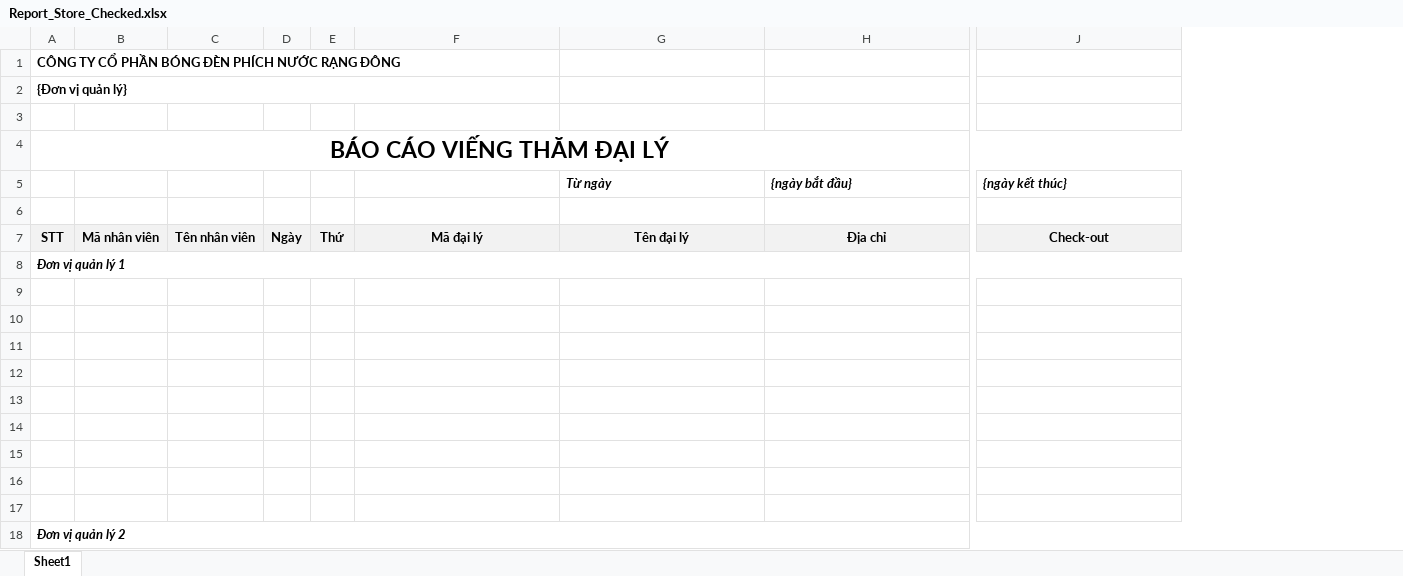
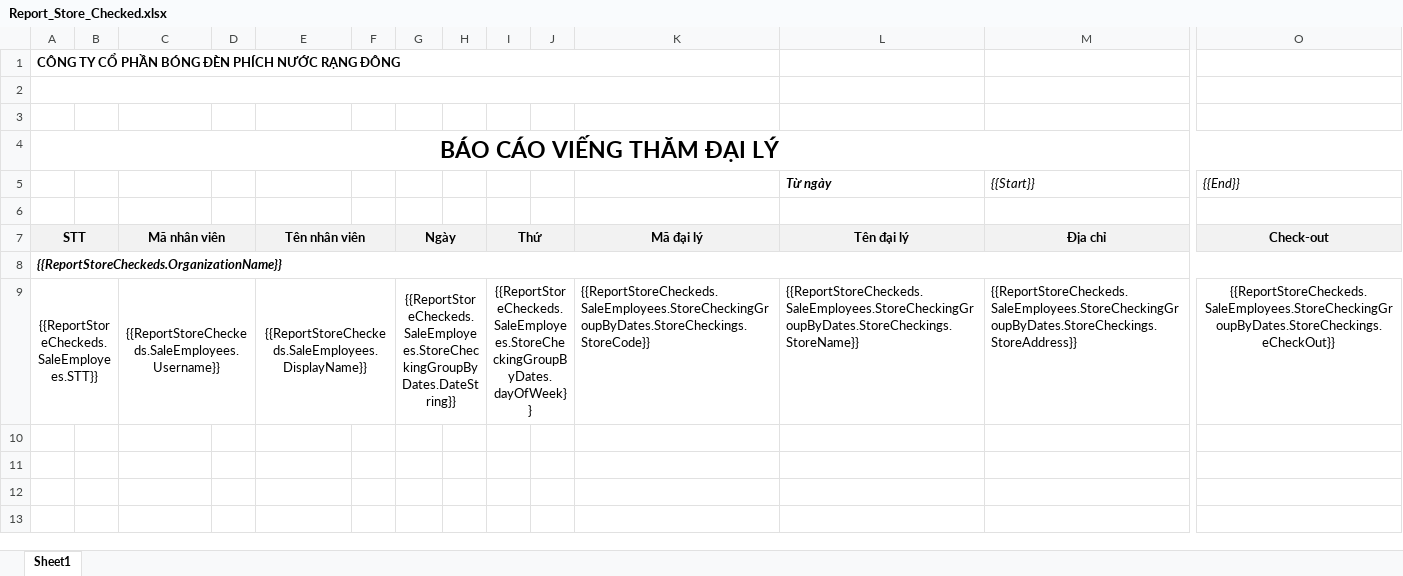
Before and after one commit to nguyenhoangnam123/DMS-CSharp, an Excel workbook: DMS/Templates/Report_Store_Checked.xlsx, sheet Sheet1, drawn as a sheet; only a part is shown, gaps mark what is left out; values as stored, in another font and other column widths than the file's, no borders; removed rows and columns are numbered as before the commit, all else as after; rows hold the shown columns only; the diff names each change by its address in the sheet, - before the commit and + after, or states it on an @@ line.

```diff
--- a/DMS/Templates/Report_Store_Checked.xlsx (sheet Sheet1)
+++ b/DMS/Templates/Report_Store_Checked.xlsx (sheet Sheet1)
+column B, empty
+column D, empty
+column F, empty
+column H, empty
+column J, empty
-A2: {Đơn vị quản lý}
+A2: (empty)
-M5: {ngày bắt đầu}
+M5: {{Start}}
-M5 bold: on
+M5 bold: off
-O5: {ngày kết thúc}
+O5: {{End}}
-O5 bold: on
+O5 bold: off
+A7:B7 merged
+C7:D7 merged
+E7:F7 merged
+G7:H7 merged
+I7:J7 merged
-A8: Đơn vị quản lý 1
+A8: {{ReportStoreCheckeds.OrganizationName}}
-row 9: (empty)
+row 9: {{ReportStoreCheckeds.SaleEmployees.STT}} |  | {{ReportStoreCheckeds.SaleEmployees.Username}} |  | {{ReportStoreCheckeds.SaleEmployees.DisplayName}} |  | {{ReportStoreCheckeds.SaleEmployees.StoreCheckingGroupByDates.DateString}} |  | {{ReportStoreCheckeds.SaleEmployees.StoreCheckingGroupByDates.dayOfWeek}} |  | {{ReportStoreCheckeds.SaleEmployees.StoreCheckingGroupByDates.StoreCheckings.StoreCode}} | {{ReportStoreCheckeds.SaleEmployees.StoreCheckingGroupByDates.StoreCheckings.StoreName}} | {{ReportStoreCheckeds.SaleEmployees.StoreCheckingGroupByDates.StoreCheckings.StoreAddress}} | {{ReportStoreCheckeds.SaleEmployees.StoreCheckingGroupByDates.StoreCheckings.eCheckOut}}
+A9:B9 merged
+C9:D9 merged
+E9:F9 merged
+G9:H9 merged
+I9:J9 merged
-row 10: (empty)
-row 11: (empty)
-row 12: (empty)
-row 13: (empty)
-row 14: (empty)
-row 15: (empty)
-row 16: (empty)
-row 17: (empty)
-row 18: Đơn vị quản lý 2
```
Also changed, not shown: 4 other files.
